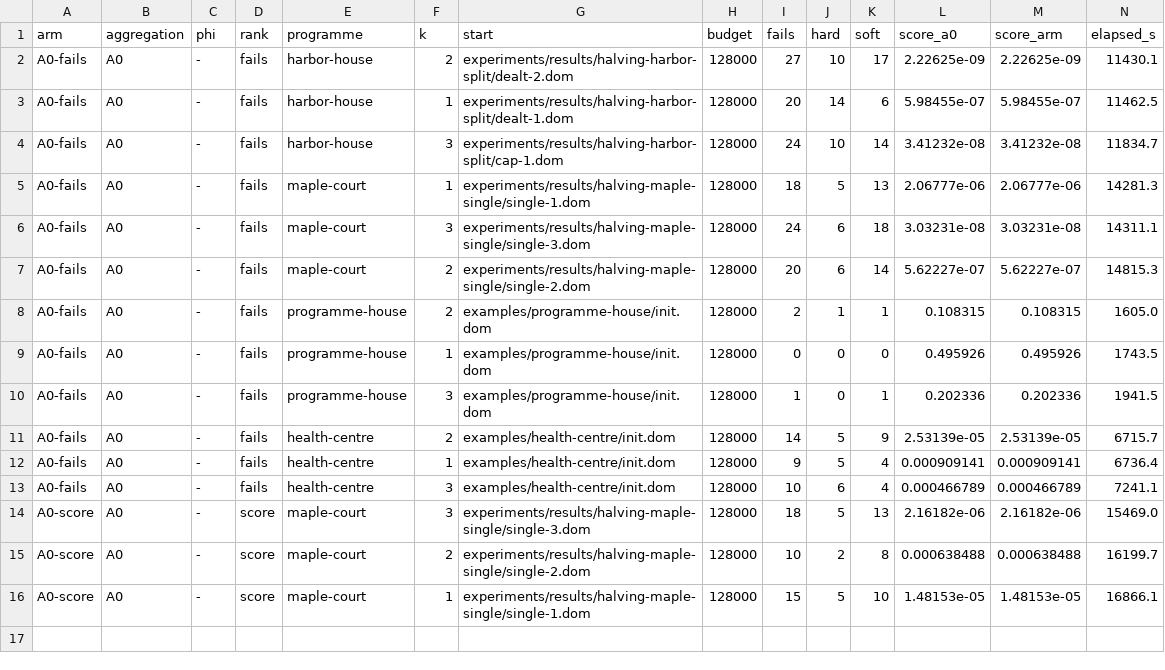
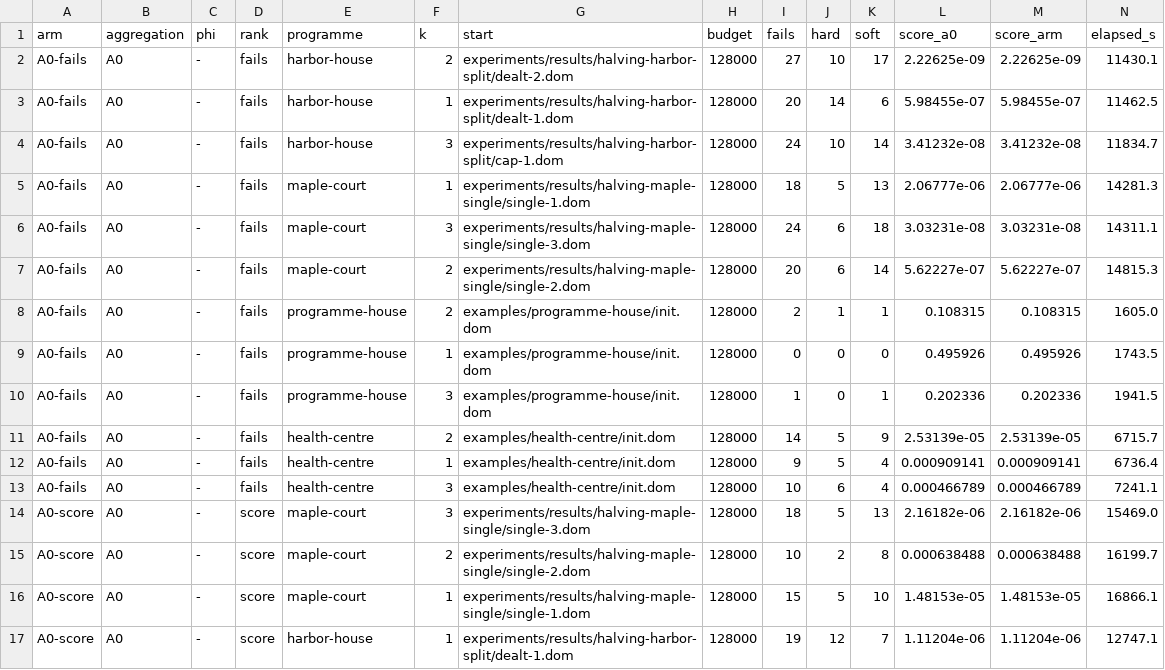
Before and after one commit to brunopostle/homemaker-layout, a TSV file: experiments/results/phase3-sliver/results.tsv, drawn as a sheet; only a part is shown; rows hold the shown columns only; the diff names each change by its address in the sheet, - before the commit and + after, or states it on an @@ line.

```diff
--- a/experiments/results/phase3-sliver/results.tsv
+++ b/experiments/results/phase3-sliver/results.tsv
+row 17: A0-score | A0 | - | score | harbor-house | 1 | experiments/results/halving-harbor-split/dealt-1.dom | 128000 | 19 | 12 | 7 | 1.11204e-06 | 1.11204e-06 | 12747.1
```
Also changed, not shown: 2 other files.
